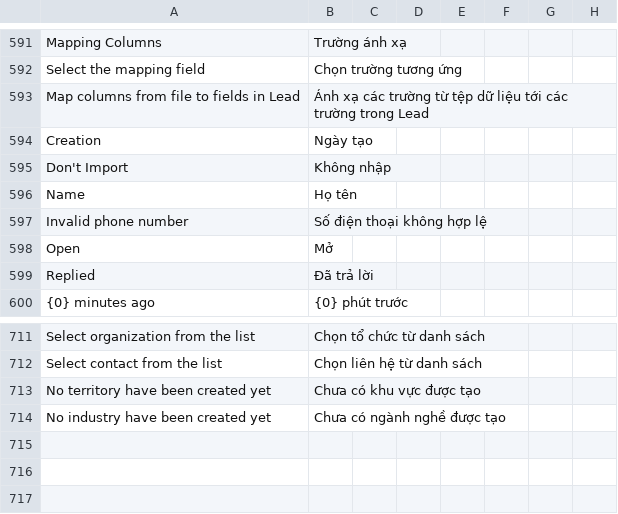
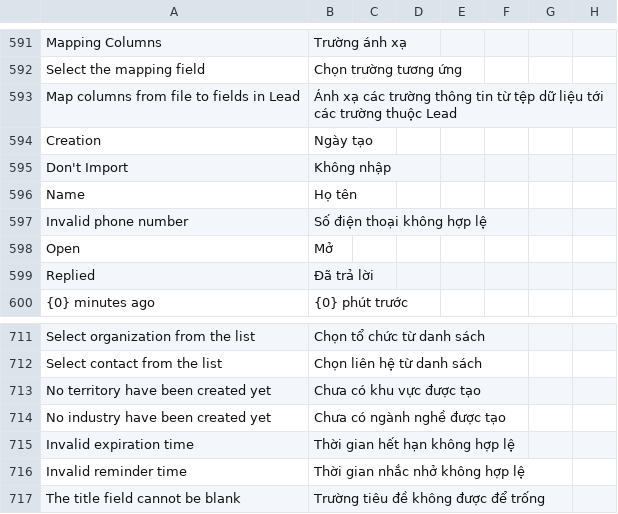
Before and after one commit to MOBIWORK/MBW_MarketPlace_CRM, a CSV file: crm/translations/vi.csv, drawn as a sheet; only a part is shown, gaps mark what is left out.

```diff
--- a/crm/translations/vi.csv
+++ b/crm/translations/vi.csv
@@ -592,3 +592,3 @@ Mapping Columns,Trường ánh xạ
 Select the mapping field,Chọn trường tương ứng
-Map columns from file to fields in Lead, Ánh xạ các trường từ tệp dữ liệu tới các trường trong Lead
+Map columns from file to fields in Lead,Ánh xạ các trường thông tin từ tệp dữ liệu tới các trường thuộc Lead
 Creation,Ngày tạo
@@ -714 +714,4 @@ No territory have been created yet,Chưa có khu vực được tạo
 No industry have been created yet,Chưa có ngành nghề được tạo
+Invalid expiration time,Thời gian hết hạn không hợp lệ
+Invalid reminder time,Thời gian nhắc nhở không hợp lệ
+The title field cannot be blank,Trường tiêu đề không được để trống
```
Also changed, not shown: 16 other files.
